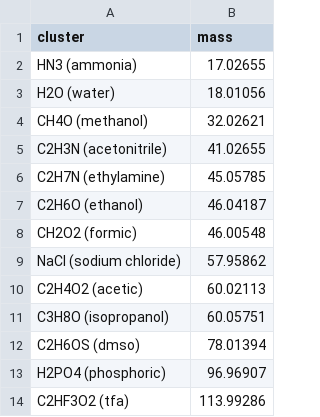
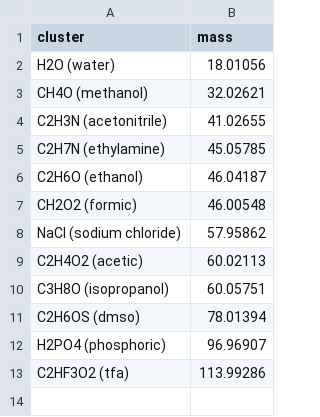
Before and after one commit to taxonomicallyinformedannotation/tima, a TSV file: inst/extdata/clusters.tsv, drawn as a sheet.

```diff
--- a/inst/extdata/clusters.tsv
+++ b/inst/extdata/clusters.tsv
@@ -1,3 +1,2 @@
 cluster	mass
-HN3 (ammonia)	17.02655
 H2O (water)	18.01056
```
Also changed, not shown: inst/extdata/adducts.tsv, inst/extdata/neutral_losses.tsv, 12 other files.
